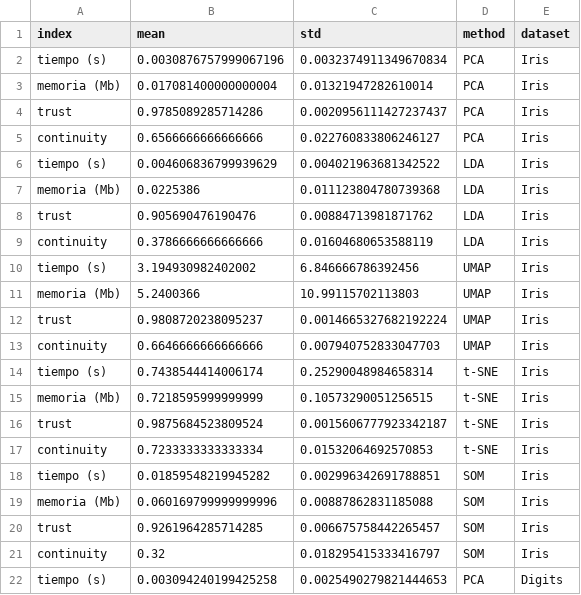
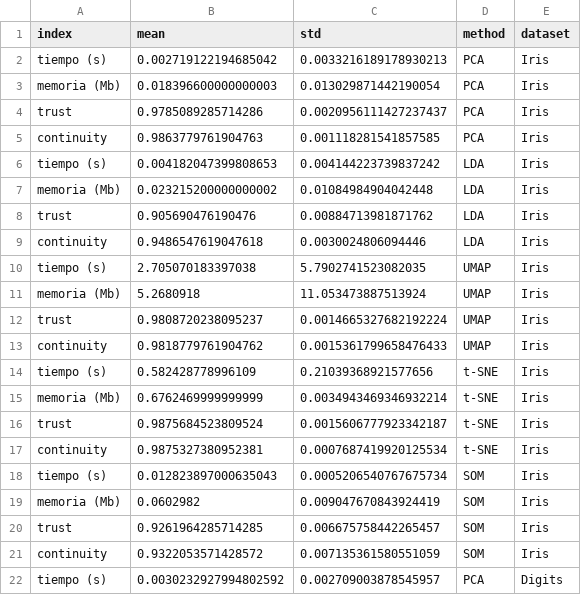
Before and after one commit to JaumeSanCol/TFG, a CSV file: experimentos/exps_topologia/csv/resultados_topologia_general.csv, drawn as a sheet; only a part is shown; the diff covers the shown part only.

```diff
--- a/experimentos/exps_topologia/csv/resultados_topologia_general.csv
+++ b/experimentos/exps_topologia/csv/resultados_topologia_general.csv
@@ -1,22 +1,22 @@
 index,mean,std,method,dataset
-tiempo (s),0.0030876757999067196,0.0032374911349670834,PCA,Iris
-memoria (Mb),0.017081400000000004,0.01321947282610014,PCA,Iris
+tiempo (s),0.002719122194685042,0.0033216189178930213,PCA,Iris
+memoria (Mb),0.018396600000000003,0.013029871442190054,PCA,Iris
 trust,0.9785089285714286,0.0020956111427237437,PCA,Iris
-continuity,0.6566666666666666,0.022760833806246127,PCA,Iris
-tiempo (s),0.004606836799939629,0.004021963681342522,LDA,Iris
-memoria (Mb),0.0225386,0.011123804780739368,LDA,Iris
+continuity,0.9863779761904763,0.001118281541857585,PCA,Iris
+tiempo (s),0.004182047399808653,0.004144223739837242,LDA,Iris
+memoria (Mb),0.023215200000000002,0.01084984904042448,LDA,Iris
 trust,0.905690476190476,0.00884713981871762,LDA,Iris
-continuity,0.3786666666666666,0.01604680653588119,LDA,Iris
-tiempo (s),3.194930982402002,6.846666786392456,UMAP,Iris
-memoria (Mb),5.2400366,10.99115702113803,UMAP,Iris
+continuity,0.9486547619047618,0.0030024806094446,LDA,Iris
+tiempo (s),2.705070183397038,5.7902741523082035,UMAP,Iris
+memoria (Mb),5.2680918,11.053473887513924,UMAP,Iris
 trust,0.9808720238095237,0.0014665327682192224,UMAP,Iris
-continuity,0.6646666666666666,0.007940752833047703,UMAP,Iris
-tiempo (s),0.7438544414006174,0.25290048984658314,t-SNE,Iris
-memoria (Mb),0.7218595999999999,0.10573290051256515,t-SNE,Iris
+continuity,0.9818779761904762,0.0015361799658476433,UMAP,Iris
+tiempo (s),0.582428778996109,0.21039368921577656,t-SNE,Iris
+memoria (Mb),0.6762469999999999,0.0034943469346932214,t-SNE,Iris
 trust,0.9875684523809524,0.0015606777923342187,t-SNE,Iris
-continuity,0.7233333333333334,0.01532064692570853,t-SNE,Iris
-tiempo (s),0.01859548219945282,0.002996342691788851,SOM,Iris
-memoria (Mb),0.060169799999999996,0.00887862831185088,SOM,Iris
+continuity,0.9875327380952381,0.0007687419920125534,t-SNE,Iris
+tiempo (s),0.012823897000635043,0.0005206540767675734,SOM,Iris
+memoria (Mb),0.0602982,0.009047670843924419,SOM,Iris
 trust,0.9261964285714285,0.006675758442265457,SOM,Iris
-continuity,0.32,0.018295415333416797,SOM,Iris
-tiempo (s),0.003094240199425258,0.0025490279821444653,PCA,Digits
+continuity,0.9322053571428572,0.007135361580551059,SOM,Iris
+tiempo (s),0.0030232927994802592,0.002709003878545957,PCA,Digits
```
Also changed, not shown: 87 edited cells elsewhere in this file, experimentos/exps_topologia/csv/resultados_topologia_minisom.csv, experimentos/exps_topologia/csv/resultados_topologia_update.csv, 15 other files.
